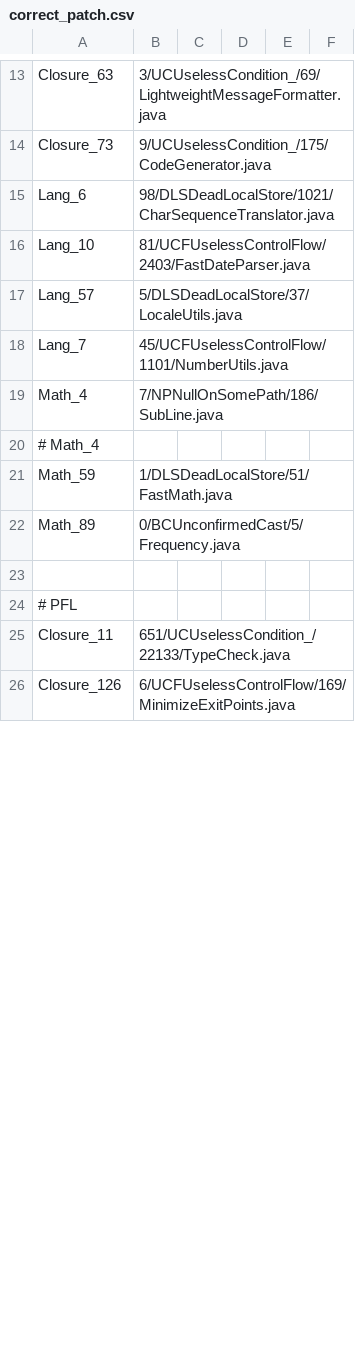
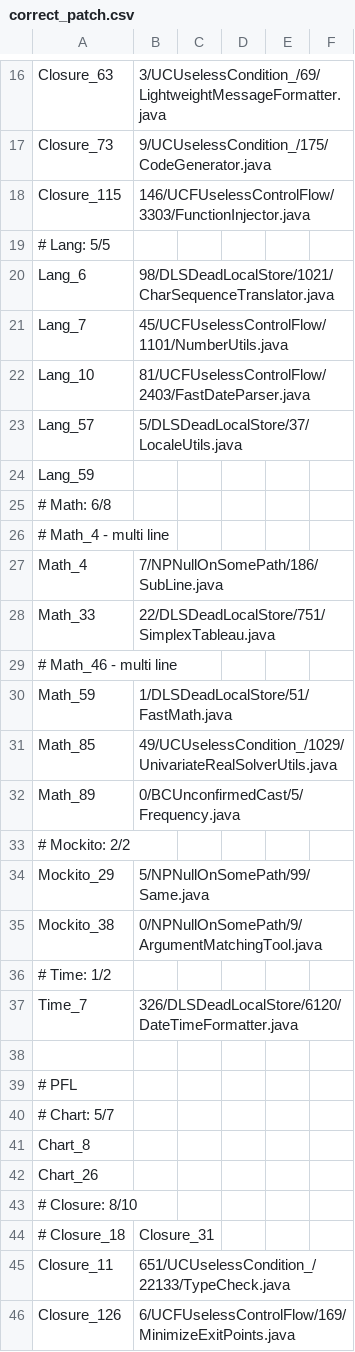
Before and after one commit to hsh814/AVATAR, a CSV file: data/correct_patch.csv, drawn as a sheet; only a part is shown, gaps mark what is left out; the diff covers the shown part only.

Commit message:
Update correct_patch.csv

```diff
--- a/data/correct_patch.csv
+++ b/data/correct_patch.csv
@@ -14,12 +17,29 @@ Closure_63,3/UCUselessCondition_/69/LightweightMessageFormatter.java
 Closure_73,9/UCUselessCondition_/175/CodeGenerator.java
+Closure_115,146/UCFUselessControlFlow/3303/FunctionInjector.java
+# Lang: 5/5
 Lang_6,98/DLSDeadLocalStore/1021/CharSequenceTranslator.java
+Lang_7,45/UCFUselessControlFlow/1101/NumberUtils.java
 Lang_10,81/UCFUselessControlFlow/2403/FastDateParser.java
 Lang_57,5/DLSDeadLocalStore/37/LocaleUtils.java
-Lang_7,45/UCFUselessControlFlow/1101/NumberUtils.java
+Lang_59,
+# Math: 6/8
+# Math_4 - multi line
 Math_4,7/NPNullOnSomePath/186/SubLine.java
-# Math_4,
+Math_33,22/DLSDeadLocalStore/751/SimplexTableau.java
+# Math_46 - multi line
 Math_59,1/DLSDeadLocalStore/51/FastMath.java
+Math_85,49/UCUselessCondition_/1029/UnivariateRealSolverUtils.java
 Math_89,0/BCUnconfirmedCast/5/Frequency.java
+# Mockito: 2/2
+Mockito_29,5/NPNullOnSomePath/99/Same.java
+Mockito_38,0/NPNullOnSomePath/9/ArgumentMatchingTool.java
+# Time: 1/2
+Time_7,326/DLSDeadLocalStore/6120/DateTimeFormatter.java
 
 # PFL
+# Chart: 5/7
+Chart_8,
+Chart_26,
+# Closure: 8/10
+# Closure_18, Closure_31
 Closure_11,651/UCUselessCondition_/22133/TypeCheck.java
```
Also changed, not shown: 6 added rows and 2 edited cells elsewhere in this file.
